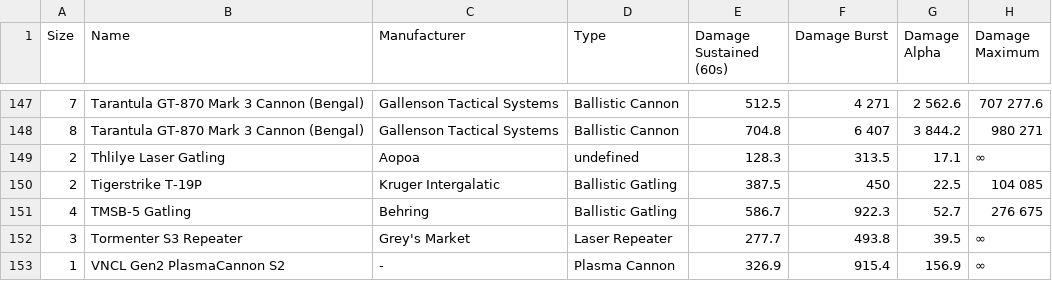
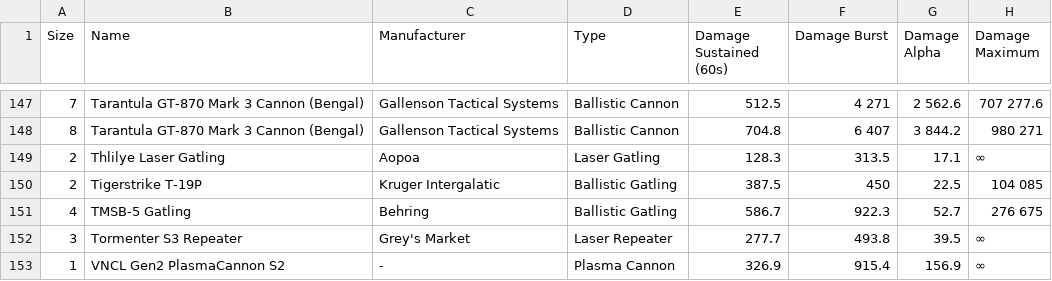
Before and after one commit to Amoenus/sc-item-stat-updater, a CSV file: csv/spviewer/weapongun.spviewer.csv, drawn as a sheet; only a part is shown, gaps mark what is left out; the diff names each change by its address in the sheet, - before the commit and + after, or states it on an @@ line.

```diff
--- a/csv/spviewer/weapongun.spviewer.csv
+++ b/csv/spviewer/weapongun.spviewer.csv
-D149 (Type): undefined
+D149 (Type): Laser Gatling
```
Also changed, not shown: csv/spviewer/missilelauncher.spviewer.csv, 2 other files.
